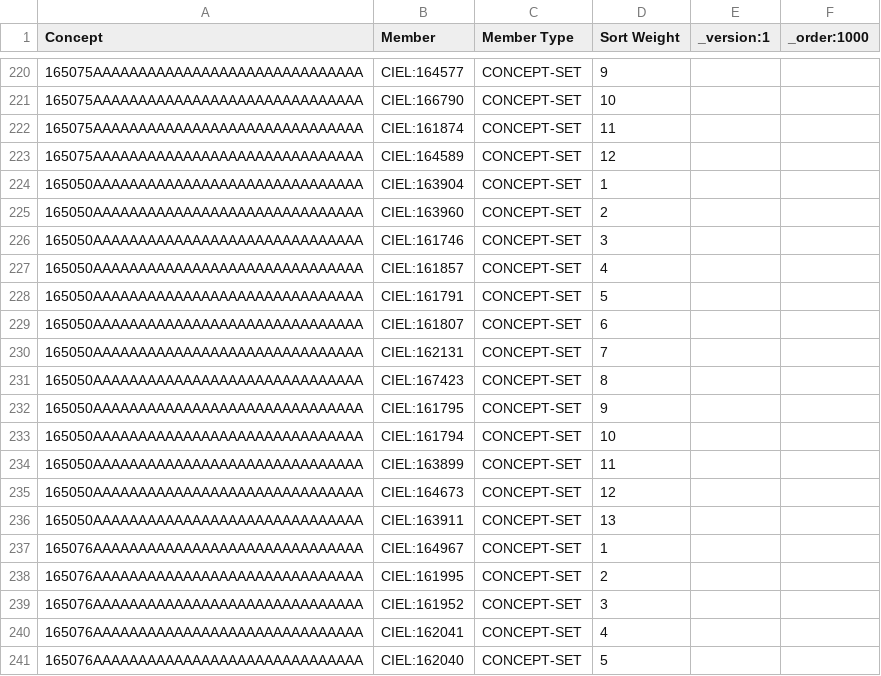
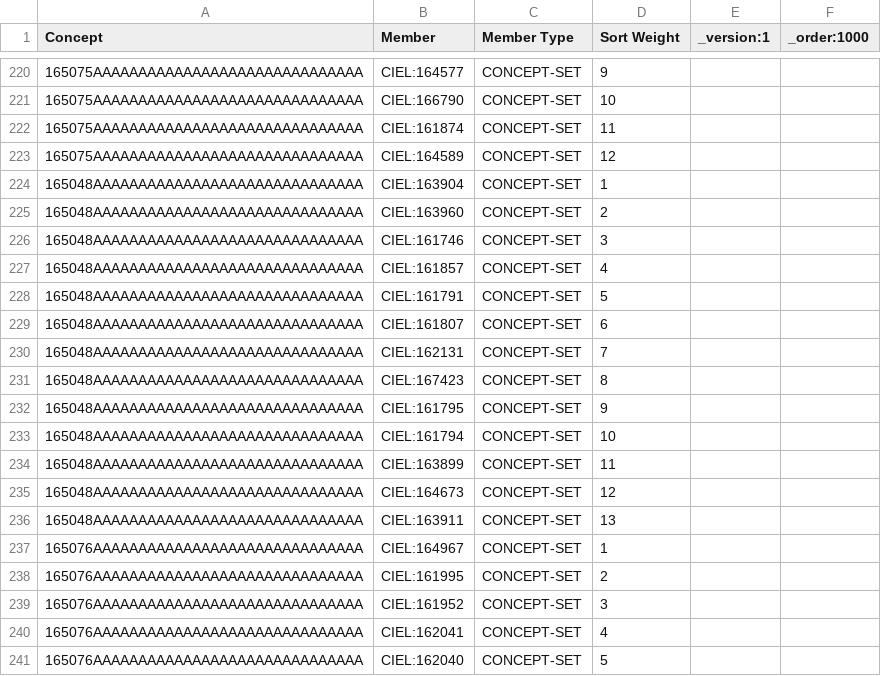
Before and after one commit to sthaiya/standard-config, a CSV file: masterdata/configuration/conceptsets/procedure_category_mappings.csv, drawn as a sheet; only a part is shown, gaps mark what is left out; the diff names each change by its address in the sheet, - before the commit and + after, or states it on an @@ line.

```diff
--- a/masterdata/configuration/conceptsets/procedure_category_mappings.csv
+++ b/masterdata/configuration/conceptsets/procedure_category_mappings.csv
-A224:A236 (Concept): 165050AAAAAAAAAAAAAAAAAAAAAAAAAAAAAA
+A224:A236 (Concept): 165048AAAAAAAAAAAAAAAAAAAAAAAAAAAAAA
```
Also changed, not shown: masterdata/configuration/concepts/lab_samples.csv, masterdata/configuration/conceptsets/labTest_department_association.csv, 6 other files.
